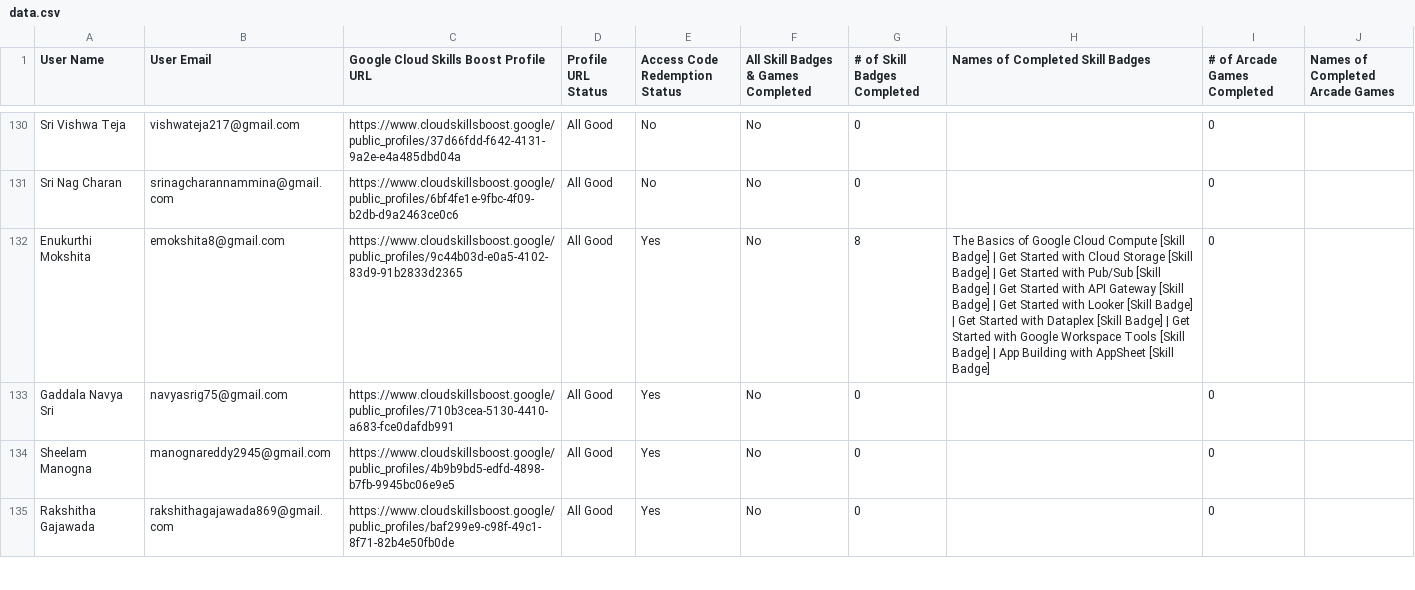
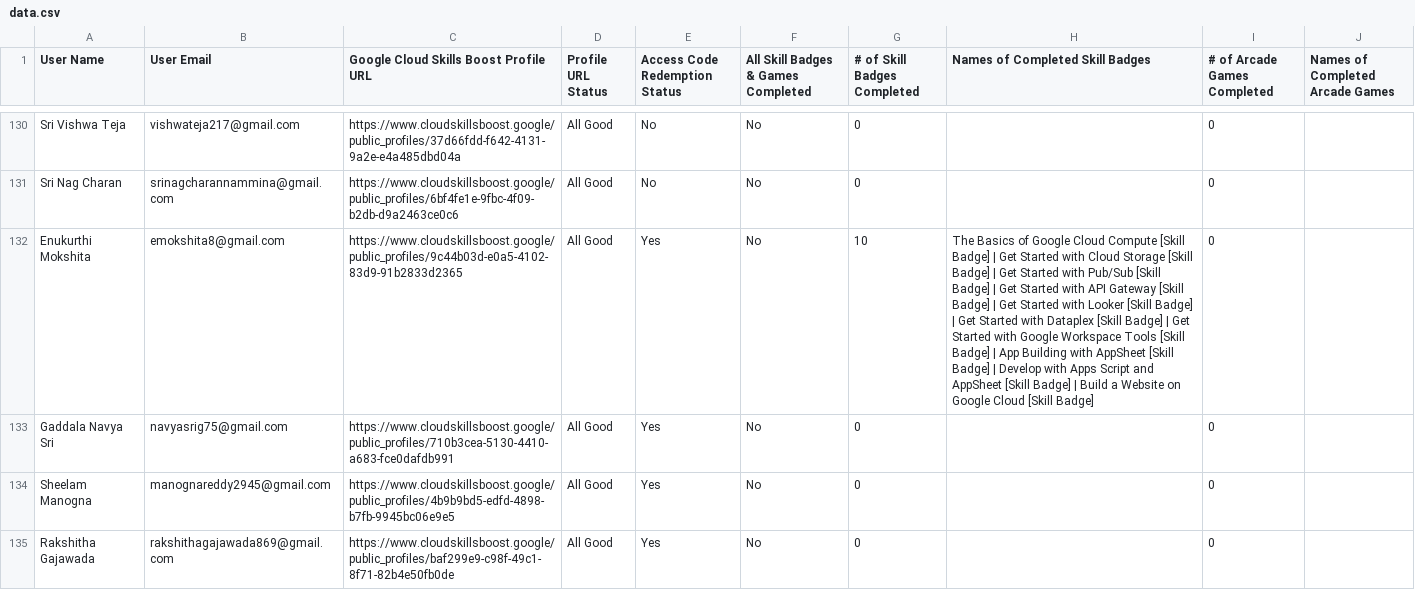
Before and after one commit to renaissance0ne/google_cloud_study_jams_2K25-26, a CSV file: public/data.csv, drawn as a sheet; only a part is shown, gaps mark what is left out; the diff covers the shown part only; the diff names each change by its address in the sheet, - before the commit and + after, or states it on an @@ line.

```diff
--- a/public/data.csv
+++ b/public/data.csv
-G132 (# of Skill Badges Completed): 8
+G132 (# of Skill Badges Completed): 10
-H132 (Names of Completed Skill Badges): …[Skill Badge]
+H132 (Names of Completed Skill Badges): …[Skill Badge] | Develop with Apps Script and AppSheet [Skill Badge] | Build a Website on Google Cloud [Skill Badge]
```
Also changed, not shown: 71 edited cells elsewhere in this file.
